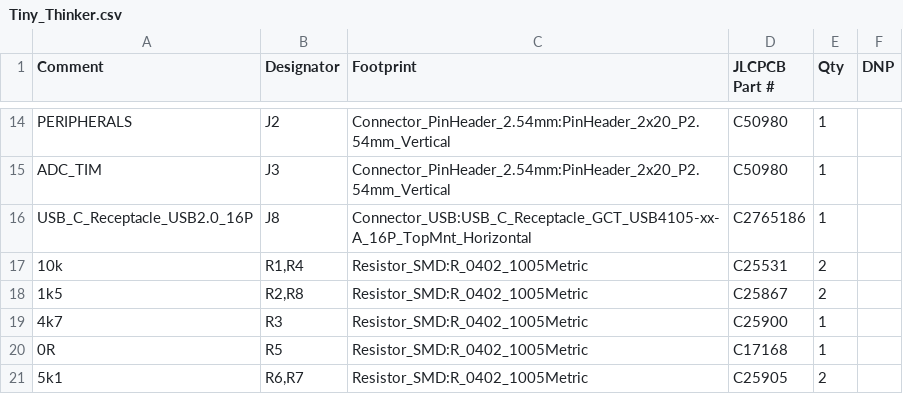
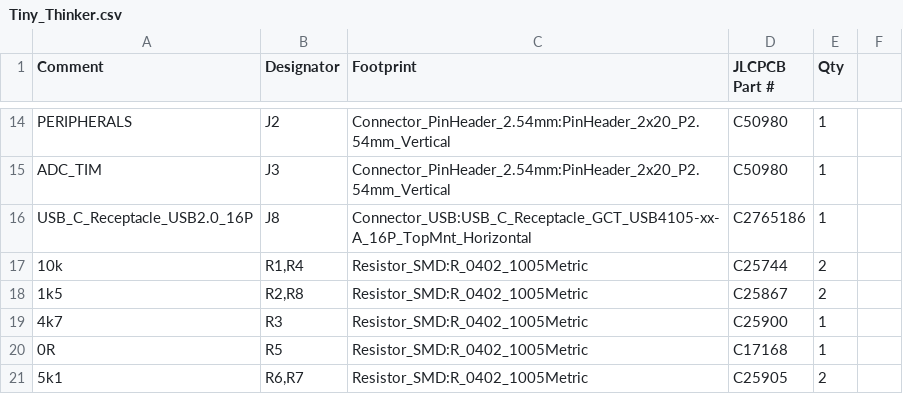
Before and after one commit to awesomeyooner/Tiny-Thinker, a CSV file: pcb/Tiny_Thinker.csv, drawn as a sheet; only a part is shown, gaps mark what is left out; the diff names each change by its address in the sheet, - before the commit and + after, or states it on an @@ line.

```diff
--- a/pcb/Tiny_Thinker.csv
+++ b/pcb/Tiny_Thinker.csv
-F1: DNP
+F1: (empty)
-D17 (JLCPCB Part #): C25531
+D17 (JLCPCB Part #): C25744
```
Also changed, not shown: pcb/manufacturing/Tiny_Thinker-all-pos.csv, 19 other files.
